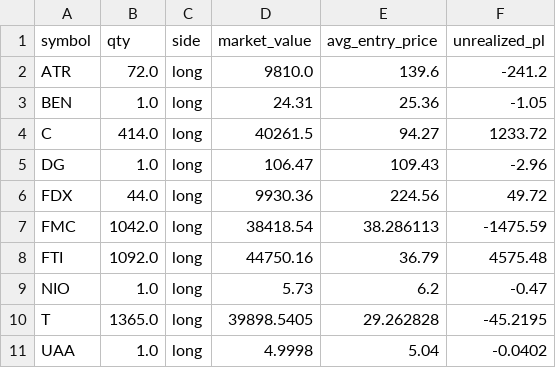
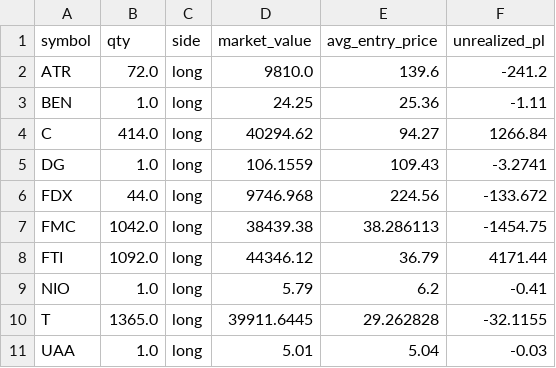
Before and after one commit to mattymaloni/ChartScanAIAutomatedTrader, a CSV file: daily_runs/2025-09-11/positions.csv, drawn as a sheet.

```diff
--- a/daily_runs/2025-09-11/positions.csv
+++ b/daily_runs/2025-09-11/positions.csv
@@ -2,10 +2,10 @@ symbol,qty,side,market_value,avg_entry_price,unrealized_pl
 ATR,72.0,long,9810.0,139.6,-241.2
-BEN,1.0,long,24.31,25.36,-1.05
-C,414.0,long,40261.5,94.27,1233.72
-DG,1.0,long,106.47,109.43,-2.96
-FDX,44.0,long,9930.36,224.56,49.72
-FMC,1042.0,long,38418.54,38.286113,-1475.59
-FTI,1092.0,long,44750.16,36.79,4575.48
-NIO,1.0,long,5.73,6.2,-0.47
-T,1365.0,long,39898.5405,29.262828,-45.2195
-UAA,1.0,long,4.9998,5.04,-0.0402
+BEN,1.0,long,24.25,25.36,-1.11
+C,414.0,long,40294.62,94.27,1266.84
+DG,1.0,long,106.1559,109.43,-3.2741
+FDX,44.0,long,9746.968,224.56,-133.672
+FMC,1042.0,long,38439.38,38.286113,-1454.75
+FTI,1092.0,long,44346.12,36.79,4171.44
+NIO,1.0,long,5.79,6.2,-0.41
+T,1365.0,long,39911.6445,29.262828,-32.1155
+UAA,1.0,long,5.01,5.04,-0.03
```
Also changed, not shown: daily_runs/2025-09-11/signals.csv.
